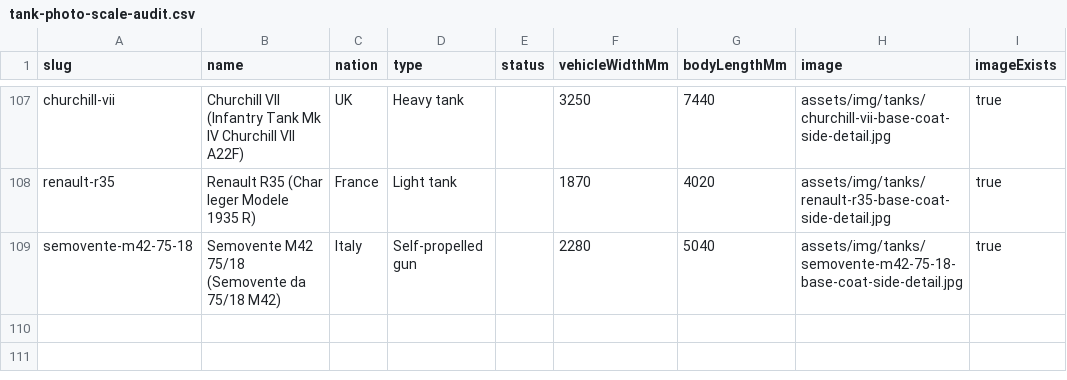
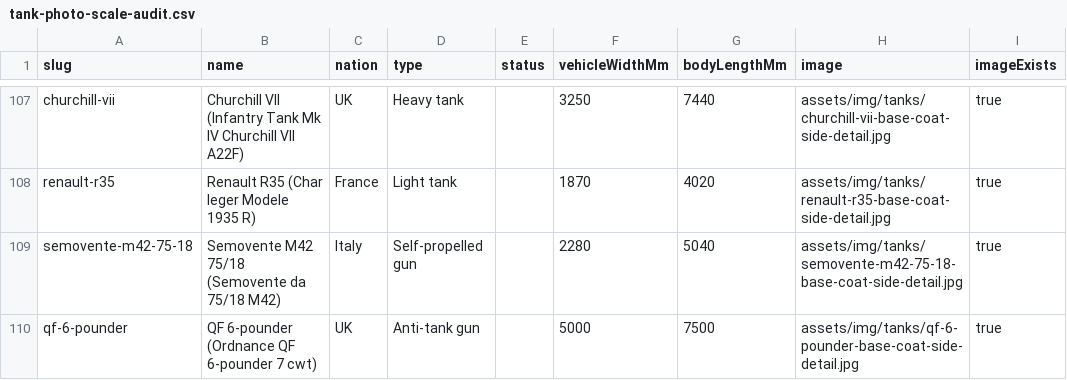
Before and after one commit to Qunst/minitankforge, a CSV file: docs/scale-audit/tank-photo-scale-audit.csv, drawn as a sheet; only a part is shown, gaps mark what is left out; the diff names each change by its address in the sheet, - before the commit and + after, or states it on an @@ line.

Commit message:
Add standalone QF 6-pounder product

```diff
--- a/docs/scale-audit/tank-photo-scale-audit.csv
+++ b/docs/scale-audit/tank-photo-scale-audit.csv
+row 110: qf-6-pounder | QF 6-pounder (Ordnance QF 6-pounder 7 cwt) | UK | Anti-tank gun |  | 5000 | 7500 | assets/img/tanks/qf-6-pounder-base-coat-side-detail.jpg | true
```
Also changed, not shown: 16 other files.
